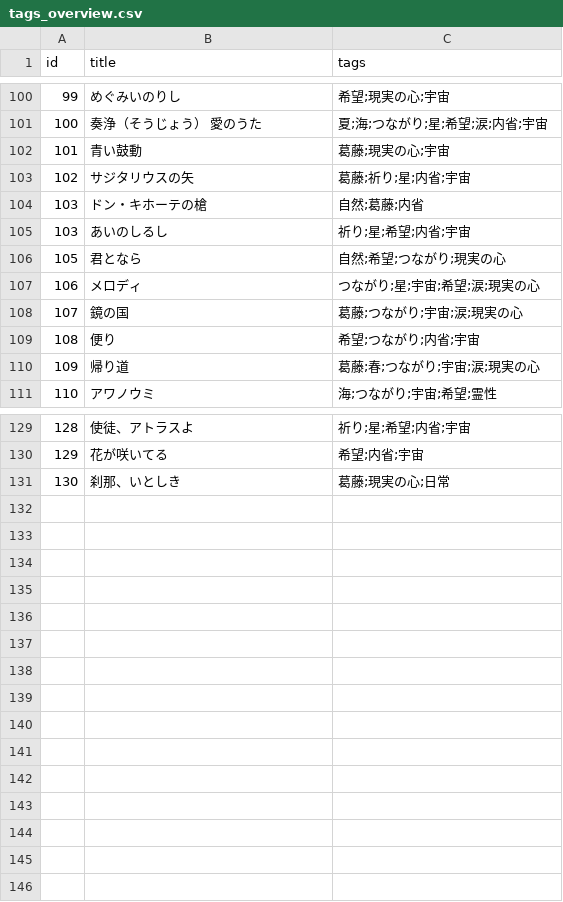
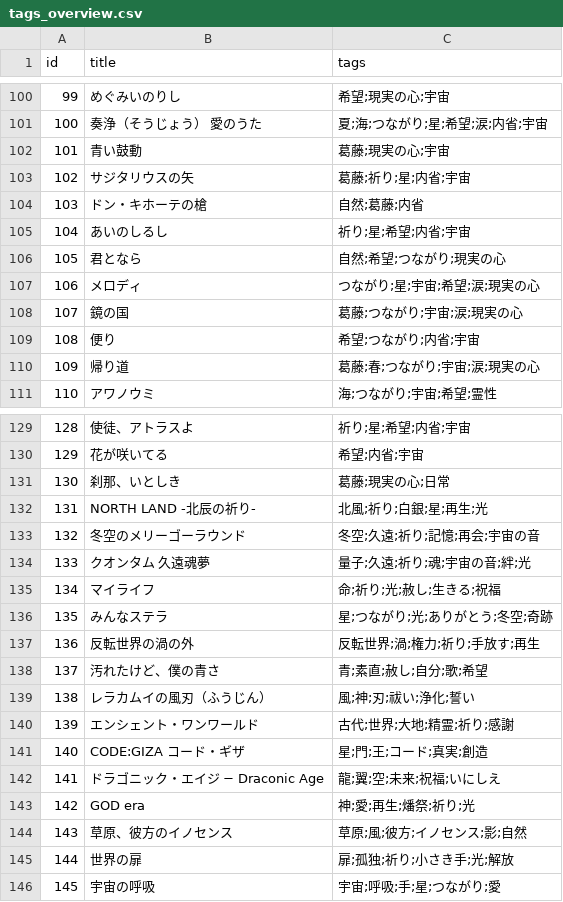
Before and after one commit to shishy-creates/utanohoshi-site, a CSV file: tags_overview.csv, drawn as a sheet; only a part is shown, gaps mark what is left out; the diff names each change by its address in the sheet, - before the commit and + after, or states it on an @@ line.

```diff
--- a/tags_overview.csv
+++ b/tags_overview.csv
@@ column A (id) renumbered in row 105 @@
+row 132: 131 | NORTH LAND -北辰の祈り- | 北風;祈り;白銀;星;再生;光
+row 133: 132 | 冬空のメリーゴーラウンド | 冬空;久遠;祈り;記憶;再会;宇宙の音
+row 134: 133 | クオンタム 久遠魂夢 | 量子;久遠;祈り;魂;宇宙の音;絆;光
+row 135: 134 | マイライフ | 命;祈り;光;赦し;生きる;祝福
+row 136: 135 | みんなステラ | 星;つながり;光;ありがとう;冬空;奇跡
+row 137: 136 | 反転世界の渦の外 | 反転世界;渦;権力;祈り;手放す;再生
+row 138: 137 | 汚れたけど、僕の青さ | 青;素直;赦し;自分;歌;希望
+row 139: 138 | レラカムイの風刃（ふうじん） | 風;神;刃;祓い;浄化;誓い
+row 140: 139 | エンシェント・ワンワールド | 古代;世界;大地;精霊;祈り;感謝
+row 141: 140 | CODE:GIZA コード・ギザ | 星;門;王;コード;真実;創造
+row 142: 141 | ドラゴニック・エイジ − Draconic Age | 龍;翼;空;未来;祝福;いにしえ
+row 143: 142 | GOD era | 神;愛;再生;燔祭;祈り;光
+row 144: 143 | 草原、彼方のイノセンス | 草原;風;彼方;イノセンス;影;自然
+row 145: 144 | 世界の扉 | 扉;孤独;祈り;小さき手;光;解放
+row 146: 145 | 宇宙の呼吸 | 宇宙;呼吸;手;星;つながり;愛
```
Also changed, not shown: manual_cells.csv, manual_cells_template.csv, 11 other files.
